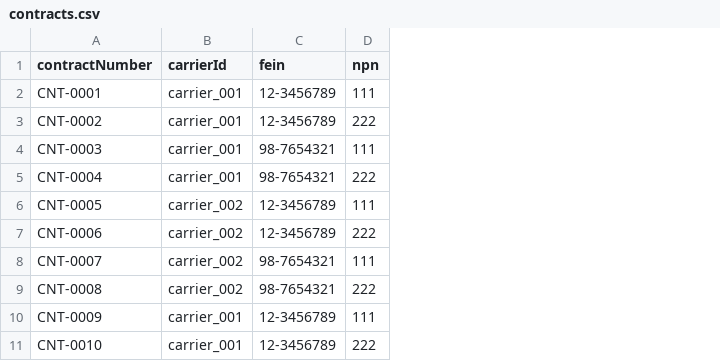
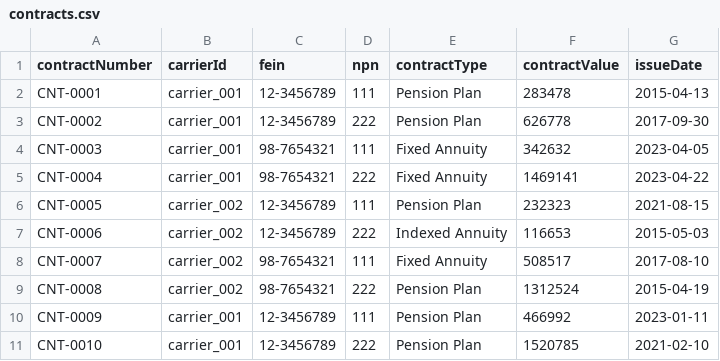
Before and after one commit to Insured-Retirement-Institute/Team-5---Hackathon, a CSV file: contracts.csv, drawn as a sheet; only a part is shown; the diff names each change by its address in the sheet, - before the commit and + after, or states it on an @@ line.

```diff
--- a/contracts.csv
+++ b/contracts.csv
+column E (contractType), rows 2-11: Pension Plan | Pension Plan | Fixed Annuity | Fixed Annuity | Pension Plan | Indexed Annuity | Fixed Annuity | Pension Plan | Pension Plan | Pension Plan
+column F (contractValue), rows 2-11: 283478 | 626778 | 342632 | 1469141 | 232323 | 116653 | 508517 | 1312524 | 466992 | 1520785
+column G (issueDate), rows 2-11: 2015-04-13 | 2017-09-30 | 2023-04-05 | 2023-04-22 | 2021-08-15 | 2015-05-03 | 2017-08-10 | 2015-04-19 | 2023-01-11 | 2021-02-10
```
Also changed, not shown: 3 other files.
